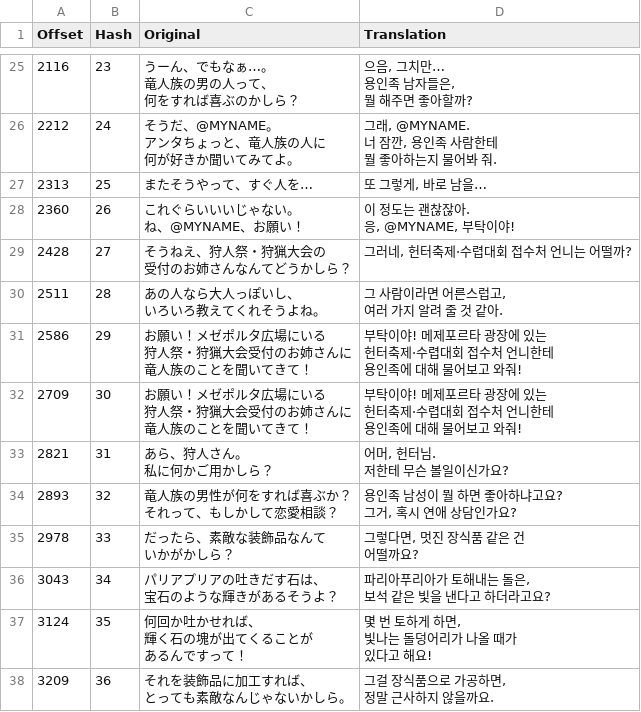
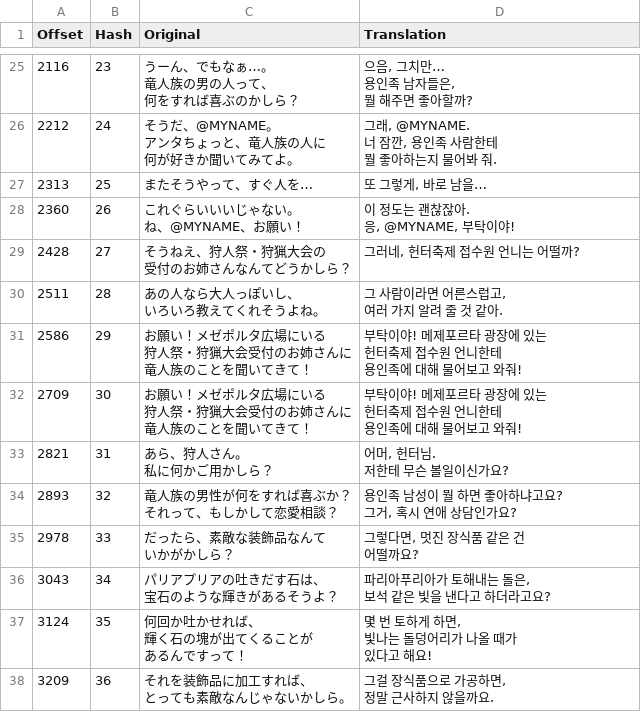
Before and after one commit to bulzipke/mhf-ko-localization, a CSV file: 번역중/216_00_000.csv, drawn as a sheet; only a part is shown, gaps mark what is left out.

```diff
--- a/번역중/216_00_000.csv
+++ b/번역중/216_00_000.csv
@@ -98,4 +98,4 @@
 응, @MYNAME, 부탁이야!"
-2428,27,"そうねえ、狩人祭・狩猟大会の
-受付のお姉さんなんてどうかしら？","그러네, 헌터축제·수렵대회 접수처 언니는 어떨까?"
+2428,27,"そうねえ、狩人祭・狩猟大会の
+受付のお姉さんなんてどうかしら？","그러네, 헌터축제 접수원 언니는 어떨까?"
 2511,28,"あの人なら大人っぽいし、
@@ -103,12 +103,12 @@
 여러 가지 알려 줄 것 같아."
-2586,29,"お願い！メゼポルタ広場にいる
-狩人祭・狩猟大会受付のお姉さんに
-竜人族のことを聞いてきて！","부탁이야! 메제포르타 광장에 있는
-헌터축제·수렵대회 접수처 언니한테
-용인족에 대해 물어보고 와줘!"
-2709,30,"お願い！メゼポルタ広場にいる
-狩人祭・狩猟大会受付のお姉さんに
-竜人族のことを聞いてきて！","부탁이야! 메제포르타 광장에 있는
-헌터축제·수렵대회 접수처 언니한테
-용인족에 대해 물어보고 와줘!"
+2586,29,"お願い！メゼポルタ広場にいる
+狩人祭・狩猟大会受付のお姉さんに
+竜人族のことを聞いてきて！","부탁이야! 메제포르타 광장에 있는
+헌터축제 접수원 언니한테
+용인족에 대해 물어보고 와줘!"
+2709,30,"お願い！メゼポルタ広場にいる
+狩人祭・狩猟大会受付のお姉さんに
+竜人族のことを聞いてきて！","부탁이야! 메제포르타 광장에 있는
+헌터축제 접수원 언니한테
+용인족에 대해 물어보고 와줘!"
 2821,31,"あら、狩人さん。
```
Also changed, not shown: 번역중/st173.csv, 번역중/st202.csv, 30 other files.
